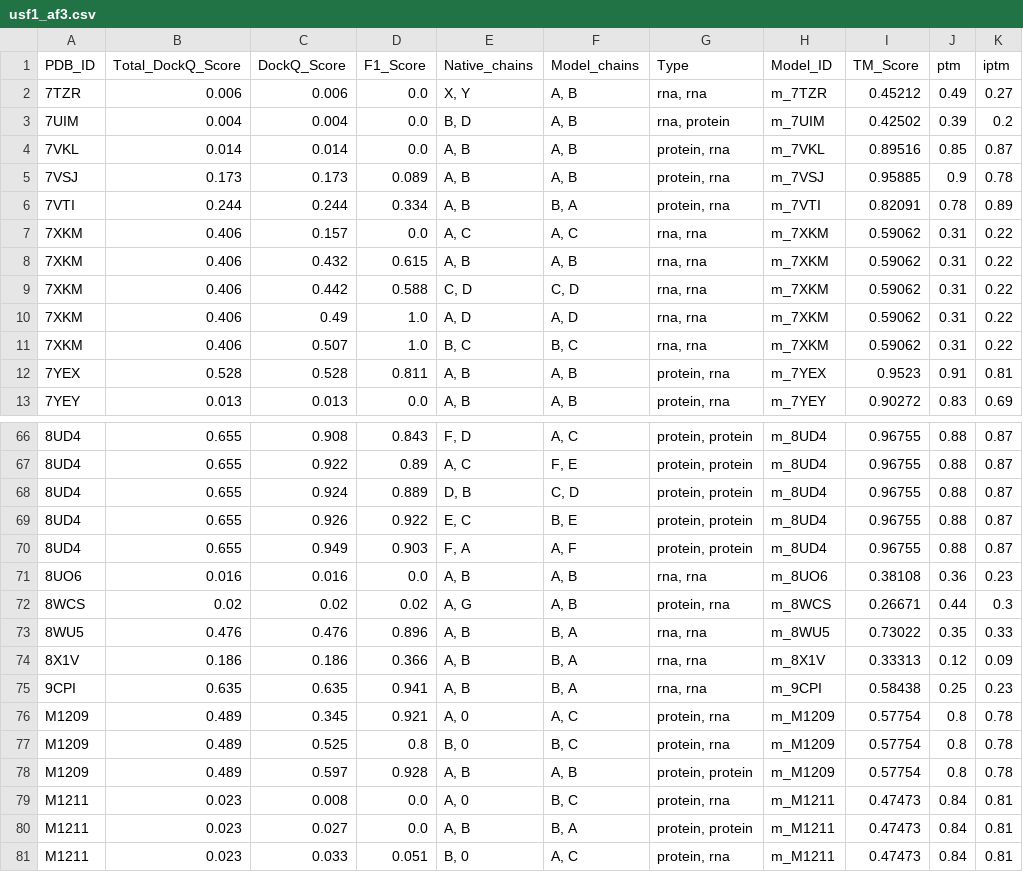
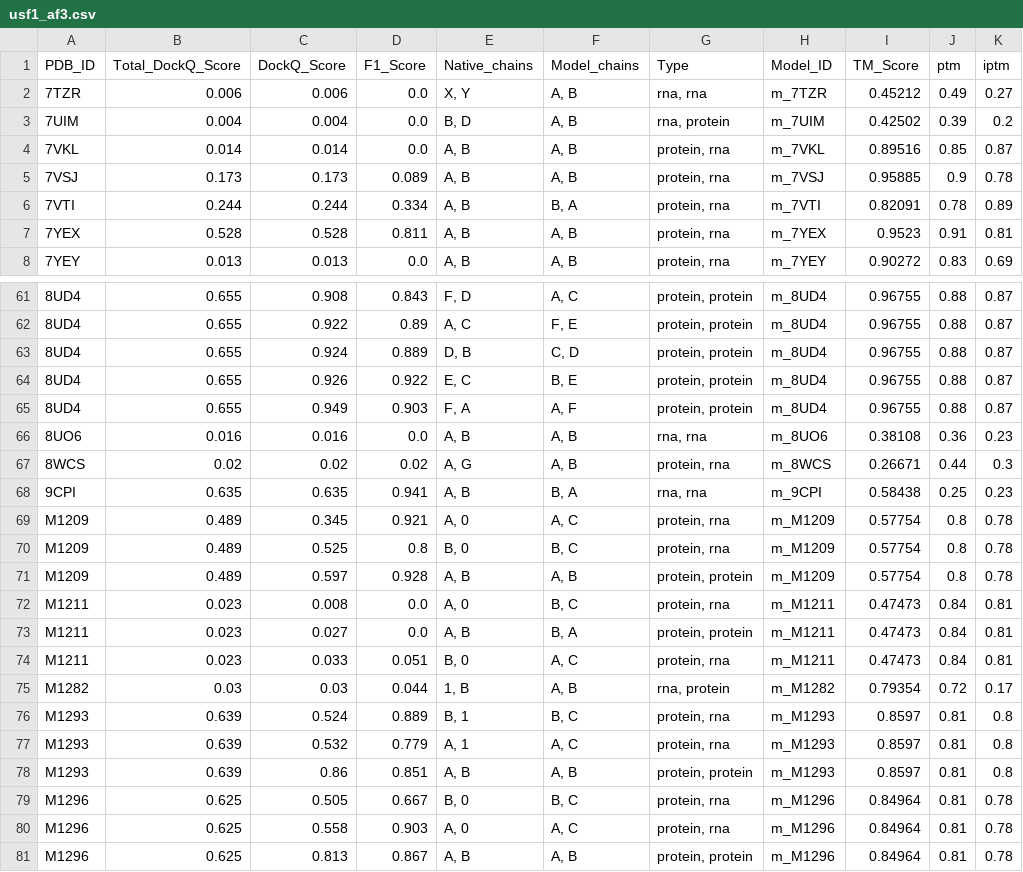
Before and after one commit to iammarcol/RNA-Benchmark, a CSV file: OUTPUTS/scores-complexes/usf1_af3.csv, drawn as a sheet; only a part is shown, gaps mark what is left out; the shorter side is filled out with more unchanged rows.

```diff
--- a/OUTPUTS/scores-complexes/usf1_af3.csv
+++ b/OUTPUTS/scores-complexes/usf1_af3.csv
@@ -6,7 +6,2 @@ PDB_ID,Total_DockQ_Score,DockQ_Score,F1_Score,Native_chains,Model_chains,Type,Mo
 7VTI,0.244,0.244,0.334,"A, B","B, A","protein, rna",m_7VTI,0.82091,0.78,0.89
-7XKM,0.406,0.157,0.0,"A, C","A, C","rna, rna",m_7XKM,0.59062,0.31,0.22
-7XKM,0.406,0.432,0.615,"A, B","A, B","rna, rna",m_7XKM,0.59062,0.31,0.22
-7XKM,0.406,0.442,0.588,"C, D","C, D","rna, rna",m_7XKM,0.59062,0.31,0.22
-7XKM,0.406,0.49,1.0,"A, D","A, D","rna, rna",m_7XKM,0.59062,0.31,0.22
-7XKM,0.406,0.507,1.0,"B, C","B, C","rna, rna",m_7XKM,0.59062,0.31,0.22
 7YEX,0.528,0.528,0.811,"A, B","A, B","protein, rna",m_7YEX,0.9523,0.91,0.81
@@ -72,4 +67,2 @@ PDB_ID,Total_DockQ_Score,DockQ_Score,F1_Score,Native_chains,Model_chains,Type,Mo
 8WCS,0.02,0.02,0.02,"A, G","A, B","protein, rna",m_8WCS,0.26671,0.44,0.3
-8WU5,0.476,0.476,0.896,"A, B","B, A","rna, rna",m_8WU5,0.73022,0.35,0.33
-8X1V,0.186,0.186,0.366,"A, B","B, A","rna, rna",m_8X1V,0.33313,0.12,0.09
 9CPI,0.635,0.635,0.941,"A, B","B, A","rna, rna",m_9CPI,0.58438,0.25,0.23
```
Also changed, not shown: OUTPUTS/rank-csvs/af3_confidences_complexes.csv, OUTPUTS/rank-csvs/af3_confidences_single.csv, 27 other files.
